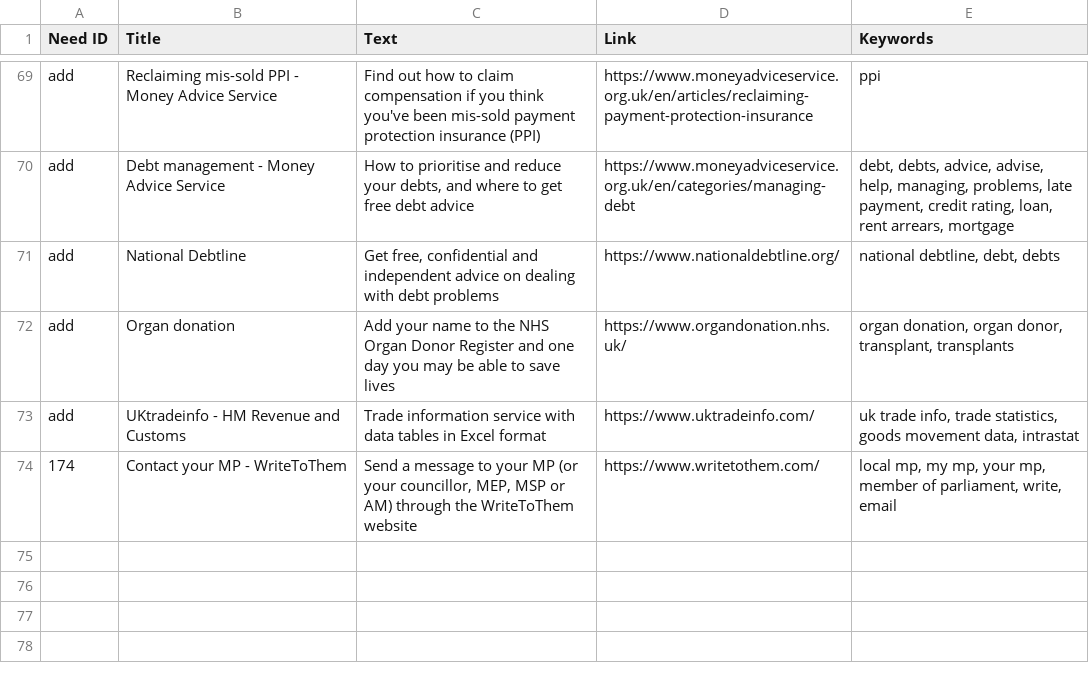
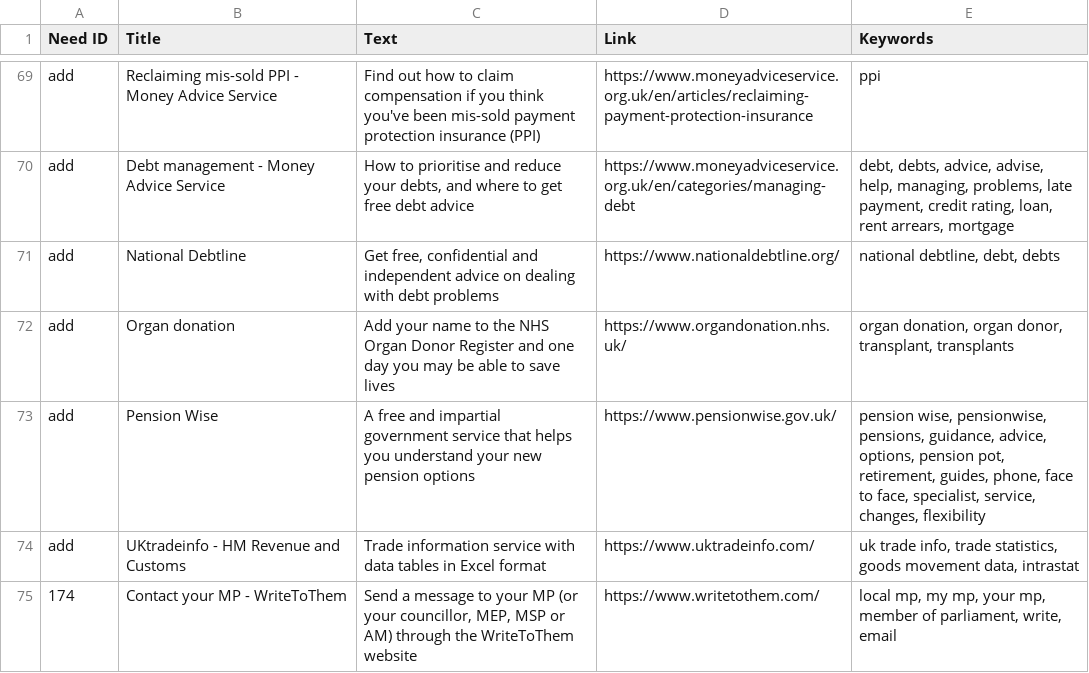
Before and after one commit to alphagov/recommended-links, a CSV file: data/index/recommended-link/internal_search_results.csv, drawn as a sheet; only a part is shown, gaps mark what is left out.

Commit message:
Add Pension Wise

```diff
--- a/data/index/recommended-link/internal_search_results.csv
+++ b/data/index/recommended-link/internal_search_results.csv
@@ -72,2 +72,3 @@ add,National Debtline,"Get free, confidential and independent advice on dealing
 add,Organ donation,Add your name to the NHS Organ Donor Register and one day you may be able to save lives,https://www.organdonation.nhs.uk/,"organ donation, organ donor, transplant, transplants"
+add,Pension Wise,A free and impartial government service that helps you understand your new pension options,https://www.pensionwise.gov.uk/,"pension wise, pensionwise, pensions, guidance, advice, options, pension pot, retirement, guides, phone, face to face, specialist, service, changes, flexibility"
 add,UKtradeinfo - HM Revenue and Customs,Trade information service with data tables in Excel format,https://www.uktradeinfo.com/,"uk trade info, trade statistics, goods movement data, intrastat"
```
